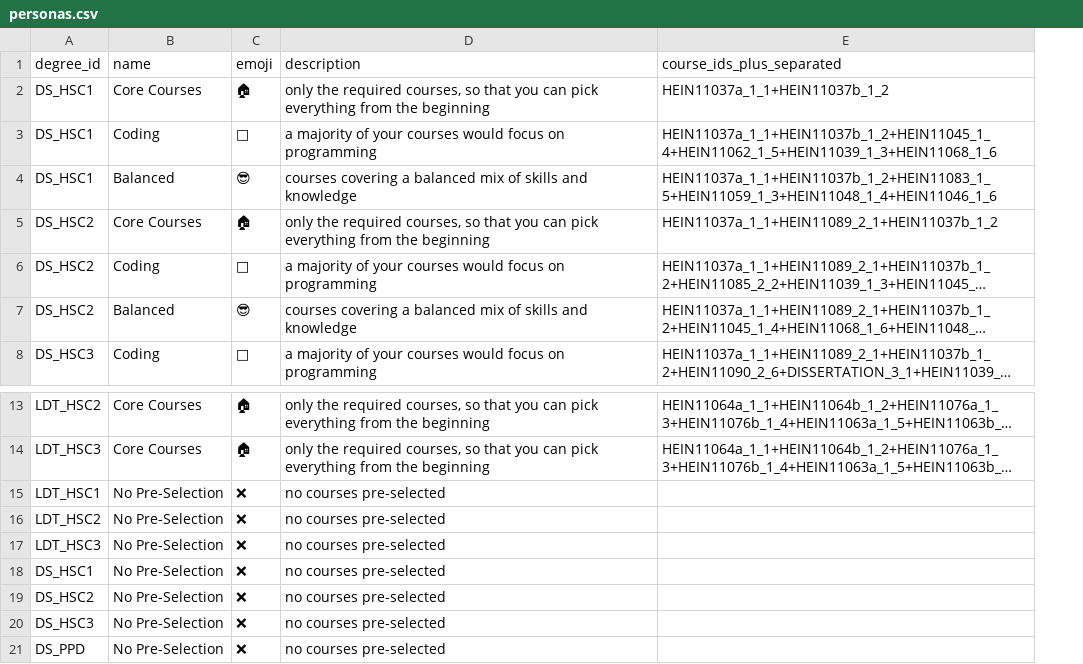
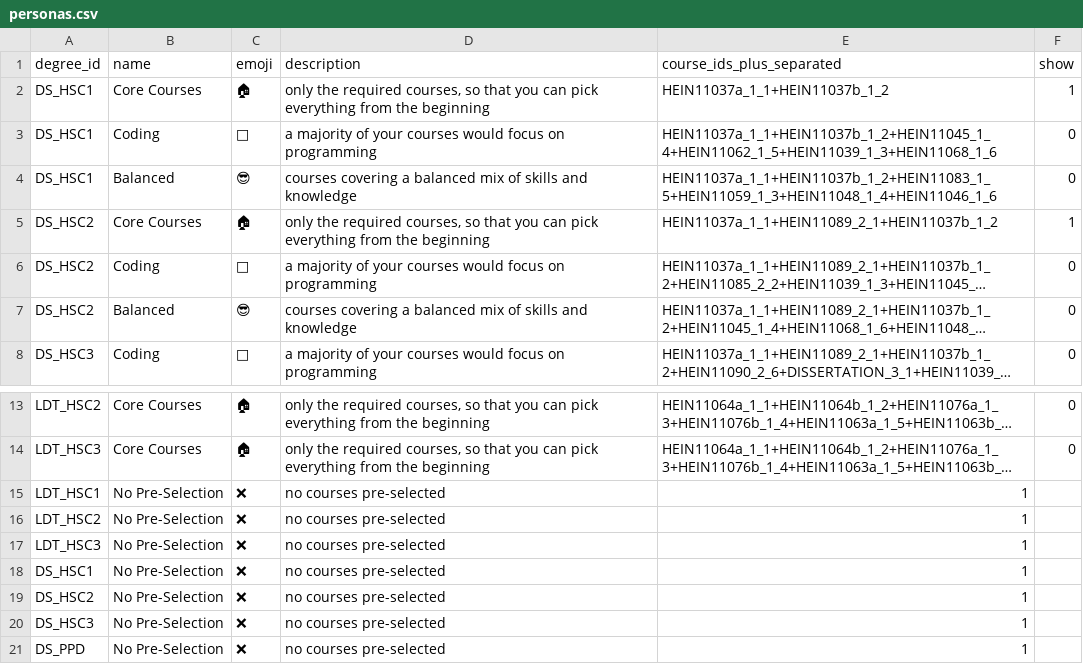
Before and after one commit to DDI-Talent/course-dashboard, a CSV file: data/personas.csv, drawn as a sheet; only a part is shown, gaps mark what is left out; long unchanged cells end in …; the diff names each change by its address in the sheet, - before the commit and + after, or states it on an @@ line.

Commit message:
added ability to hide personas in csv

```diff
--- a/data/personas.csv
+++ b/data/personas.csv
+column F (show), rows 2-8: 1 | 0 | 0 | 1 | 0 | 0 | 0; rows 13-14: 0 | 0
-E15:E21 (course_ids_plus_separated): (empty)
+E15:E21 (course_ids_plus_separated): 1
```
Also changed, not shown: 2 other files.
